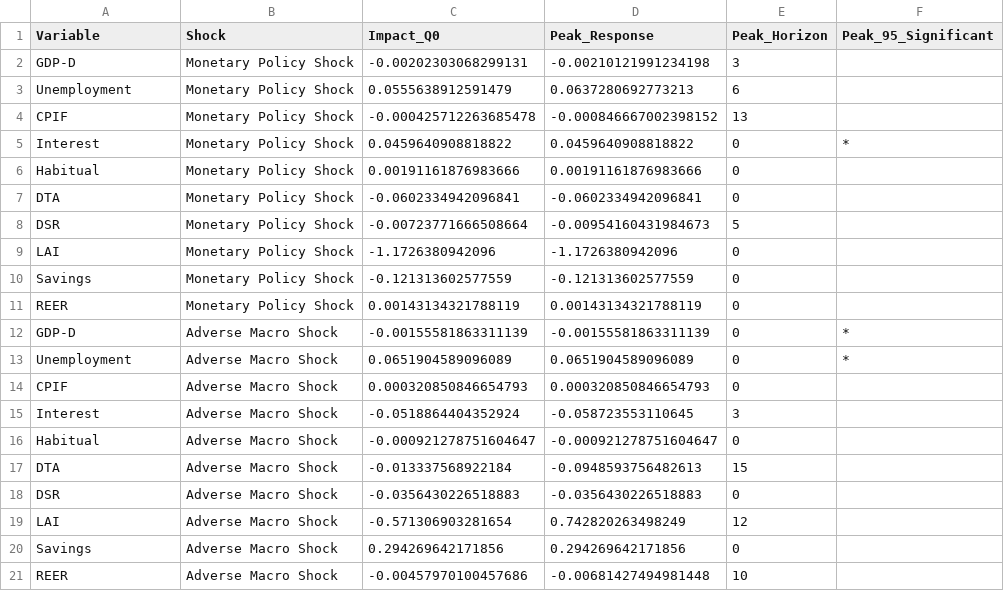
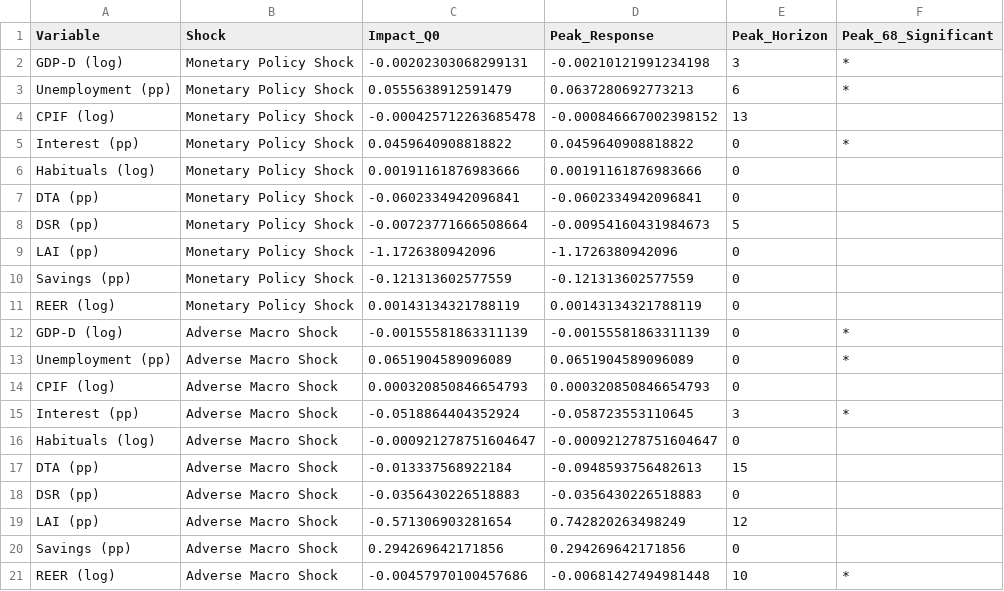
Before and after one commit to JBGCIII/MasterThesis, a CSV file: 4_Output_Analysis/Model_Narrative/Habitual/IRF_Narrative_Lag_1_Summary.csv, drawn as a sheet.

```diff
--- a/4_Output_Analysis/Model_Narrative/Habitual/IRF_Narrative_Lag_1_Summary.csv
+++ b/4_Output_Analysis/Model_Narrative/Habitual/IRF_Narrative_Lag_1_Summary.csv
@@ -1,21 +1,21 @@
-"Variable","Shock","Impact_Q0","Peak_Response","Peak_Horizon","Peak_95_Significant"
-"GDP-D","Monetary Policy Shock",-0.00202303068299131,-0.00210121991234198,3,""
-"Unemployment","Monetary Policy Shock",0.0555638912591479,0.0637280692773213,6,""
-"CPIF","Monetary Policy Shock",-0.000425712263685478,-0.000846667002398152,13,""
-"Interest","Monetary Policy Shock",0.0459640908818822,0.0459640908818822,0,"*"
-"Habitual","Monetary Policy Shock",0.00191161876983666,0.00191161876983666,0,""
-"DTA","Monetary Policy Shock",-0.0602334942096841,-0.0602334942096841,0,""
-"DSR","Monetary Policy Shock",-0.00723771666508664,-0.00954160431984673,5,""
-"LAI","Monetary Policy Shock",-1.1726380942096,-1.1726380942096,0,""
-"Savings","Monetary Policy Shock",-0.121313602577559,-0.121313602577559,0,""
-"REER","Monetary Policy Shock",0.00143134321788119,0.00143134321788119,0,""
-"GDP-D","Adverse Macro Shock",-0.00155581863311139,-0.00155581863311139,0,"*"
-"Unemployment","Adverse Macro Shock",0.0651904589096089,0.0651904589096089,0,"*"
-"CPIF","Adverse Macro Shock",0.000320850846654793,0.000320850846654793,0,""
-"Interest","Adverse Macro Shock",-0.0518864404352924,-0.058723553110645,3,""
-"Habitual","Adverse Macro Shock",-0.000921278751604647,-0.000921278751604647,0,""
-"DTA","Adverse Macro Shock",-0.013337568922184,-0.0948593756482613,15,""
-"DSR","Adverse Macro Shock",-0.0356430226518883,-0.0356430226518883,0,""
-"LAI","Adverse Macro Shock",-0.571306903281654,0.742820263498249,12,""
-"Savings","Adverse Macro Shock",0.294269642171856,0.294269642171856,0,""
-"REER","Adverse Macro Shock",-0.00457970100457686,-0.00681427494981448,10,""
+"Variable","Shock","Impact_Q0","Peak_Response","Peak_Horizon","Peak_68_Significant"
+"GDP-D (log)","Monetary Policy Shock",-0.00202303068299131,-0.00210121991234198,3,"*"
+"Unemployment (pp)","Monetary Policy Shock",0.0555638912591479,0.0637280692773213,6,"*"
+"CPIF (log)","Monetary Policy Shock",-0.000425712263685478,-0.000846667002398152,13,""
+"Interest (pp)","Monetary Policy Shock",0.0459640908818822,0.0459640908818822,0,"*"
+"Habituals (log)","Monetary Policy Shock",0.00191161876983666,0.00191161876983666,0,""
+"DTA (pp)","Monetary Policy Shock",-0.0602334942096841,-0.0602334942096841,0,""
+"DSR (pp)","Monetary Policy Shock",-0.00723771666508664,-0.00954160431984673,5,""
+"LAI (pp)","Monetary Policy Shock",-1.1726380942096,-1.1726380942096,0,""
+"Savings (pp)","Monetary Policy Shock",-0.121313602577559,-0.121313602577559,0,""
+"REER (log)","Monetary Policy Shock",0.00143134321788119,0.00143134321788119,0,""
+"GDP-D (log)","Adverse Macro Shock",-0.00155581863311139,-0.00155581863311139,0,"*"
+"Unemployment (pp)","Adverse Macro Shock",0.0651904589096089,0.0651904589096089,0,"*"
+"CPIF (log)","Adverse Macro Shock",0.000320850846654793,0.000320850846654793,0,""
+"Interest (pp)","Adverse Macro Shock",-0.0518864404352924,-0.058723553110645,3,"*"
+"Habituals (log)","Adverse Macro Shock",-0.000921278751604647,-0.000921278751604647,0,""
+"DTA (pp)","Adverse Macro Shock",-0.013337568922184,-0.0948593756482613,15,""
+"DSR (pp)","Adverse Macro Shock",-0.0356430226518883,-0.0356430226518883,0,""
+"LAI (pp)","Adverse Macro Shock",-0.571306903281654,0.742820263498249,12,""
+"Savings (pp)","Adverse Macro Shock",0.294269642171856,0.294269642171856,0,""
+"REER (log)","Adverse Macro Shock",-0.00457970100457686,-0.00681427494981448,10,"*"
```
Also changed, not shown: 4_Output_Analysis/Model_Foreign/Habitual/IRF_Baseline_Lag_1_Summary.csv, 4_Output_Analysis/Model_Foreign/Habitual/IRF_Baseline_Lag_5_Summary.csv, 45 other files.
